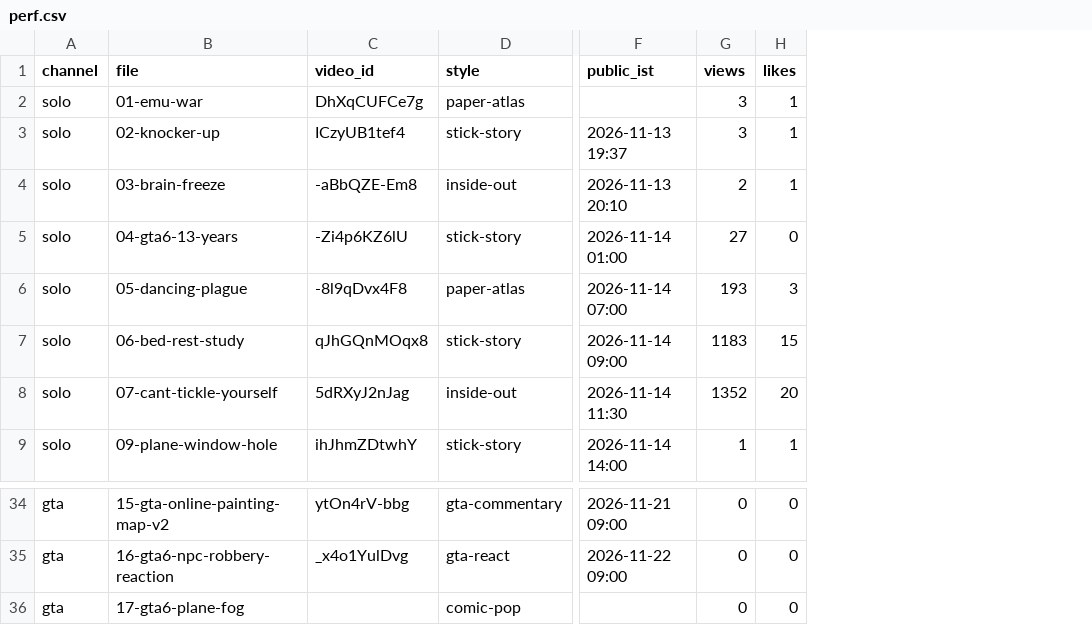
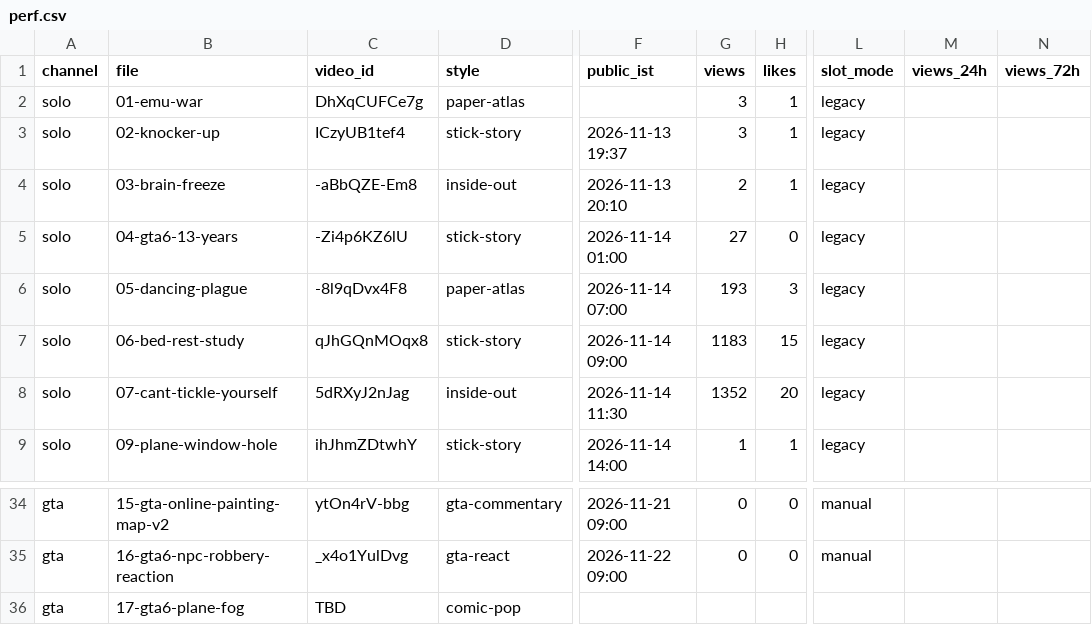
Before and after one commit to ffrastogi737-art/Faltu, a CSV file: shorts-out/perf.csv, drawn as a sheet; only a part is shown, gaps mark what is left out; the diff names each change by its address in the sheet, - before the commit and + after, or states it on an @@ line.

```diff
--- a/shorts-out/perf.csv
+++ b/shorts-out/perf.csv
+column L (slot_mode), rows 2-9: all legacy; rows 34-35: manual | manual
+column M (views_24h), empty
+column N (views_72h), empty
-C36 (video_id): (empty)
+C36 (video_id): TBD
-G36 (views): 0
+G36 (views): (empty)
-H36 (likes): 0
+H36 (likes): (empty)
```
Also changed, not shown: 6 other files.
